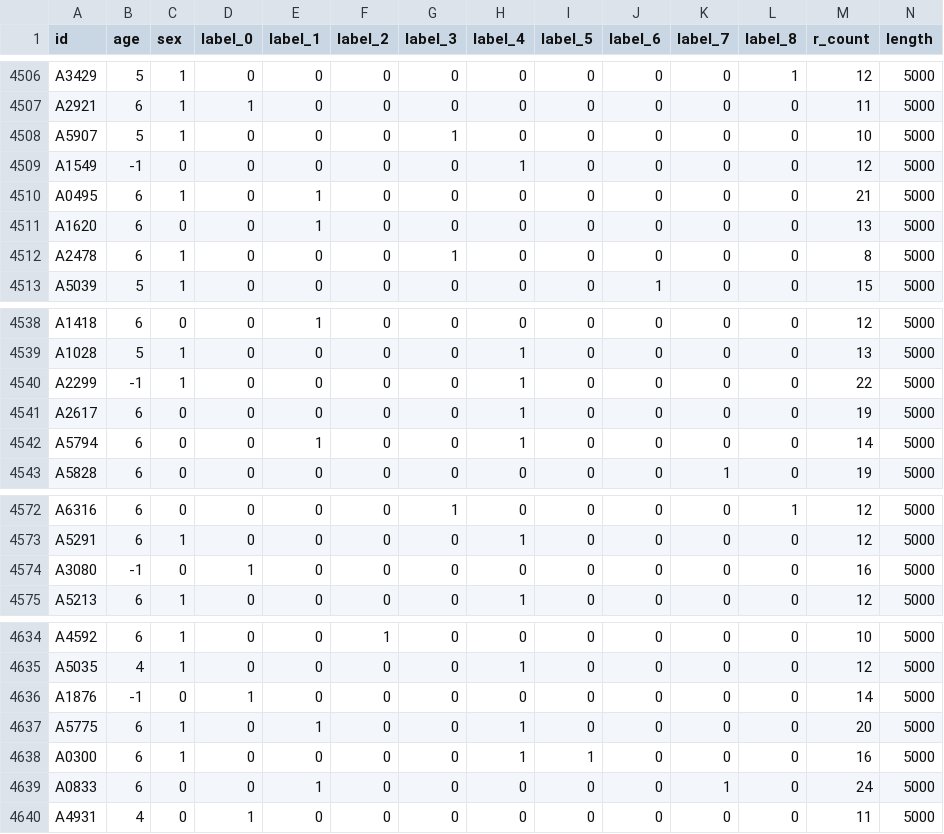
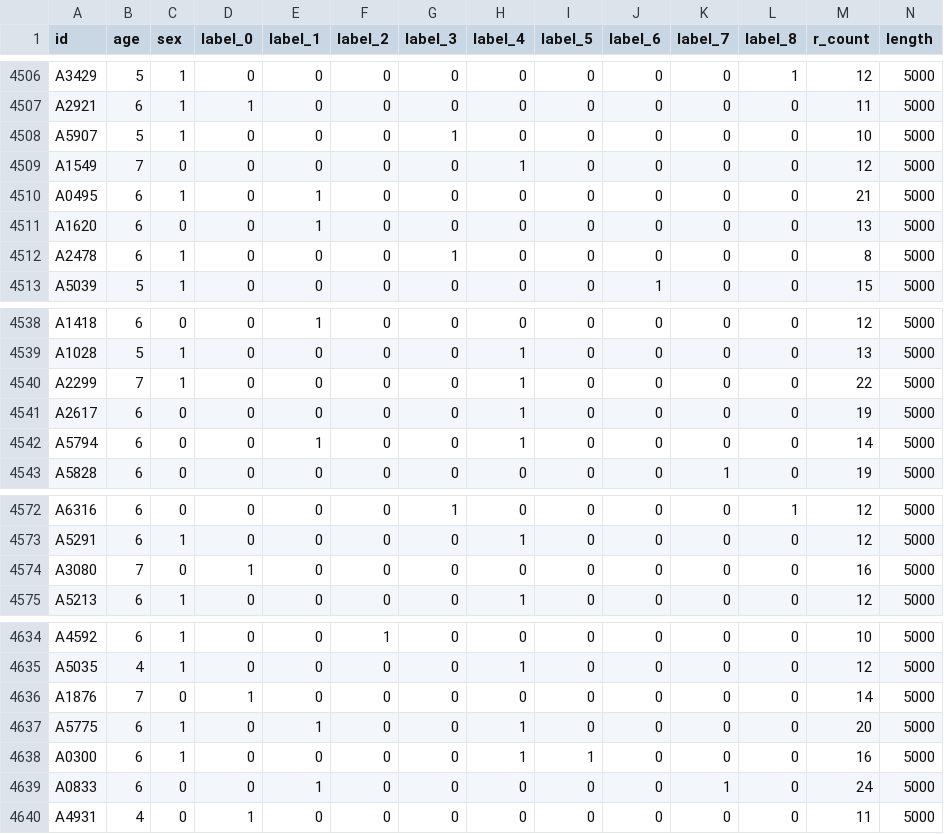
Before and after one commit to lhkhiem28/X3ECGpp, a CSV file: datasets/CPSC-2018/train.csv, drawn as a sheet; only a part is shown, gaps mark what is left out; the diff covers the shown part only.

```diff
--- a/datasets/CPSC-2018/train.csv
+++ b/datasets/CPSC-2018/train.csv
@@ -4508,3 +4508,3 @@ A2921,6,1,1,0,0,0,0,0,0,0,0,11,5000
 A5907,5,1,0,0,0,1,0,0,0,0,0,10,5000
-A1549,-1,0,0,0,0,0,1,0,0,0,0,12,5000
+A1549,7,0,0,0,0,0,1,0,0,0,0,12,5000
 A0495,6,1,0,1,0,0,0,0,0,0,0,21,5000
@@ -4539,3 +4539,3 @@ A1418,6,0,0,1,0,0,0,0,0,0,0,12,5000
 A1028,5,1,0,0,0,0,1,0,0,0,0,13,5000
-A2299,-1,1,0,0,0,0,1,0,0,0,0,22,5000
+A2299,7,1,0,0,0,0,1,0,0,0,0,22,5000
 A2617,6,0,0,0,0,0,1,0,0,0,0,19,5000
@@ -4573,3 +4573,3 @@ A6316,6,0,0,0,0,1,0,0,0,0,1,12,5000
 A5291,6,1,0,0,0,0,1,0,0,0,0,12,5000
-A3080,-1,0,1,0,0,0,0,0,0,0,0,16,5000
+A3080,7,0,1,0,0,0,0,0,0,0,0,16,5000
 A5213,6,1,0,0,0,0,1,0,0,0,0,12,5000
@@ -4635,3 +4635,3 @@ A4592,6,1,0,0,1,0,0,0,0,0,0,10,5000
 A5035,4,1,0,0,0,0,1,0,0,0,0,12,5000
-A1876,-1,0,1,0,0,0,0,0,0,0,0,14,5000
+A1876,7,0,1,0,0,0,0,0,0,0,0,14,5000
 A5775,6,1,0,1,0,0,1,0,0,0,0,20,5000
```
Also changed, not shown: 5 edited cells elsewhere in this file, 1 other file.
